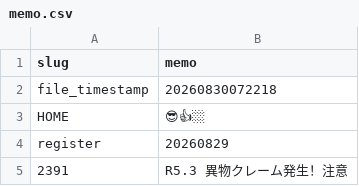
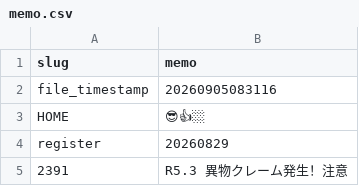
Before and after one commit to enchantnora/api, a CSV file: csv/memo.csv, drawn as a sheet; only a part is shown.

```diff
--- a/csv/memo.csv
+++ b/csv/memo.csv
@@ -1,3 +1,3 @@
 slug,memo
-file_timestamp,20260830072218
+file_timestamp,20260905083116
 HOME,😎👍🏼
```
Also changed, not shown: csv/data.csv, csv/user_uuid.csv, 5 other files.
